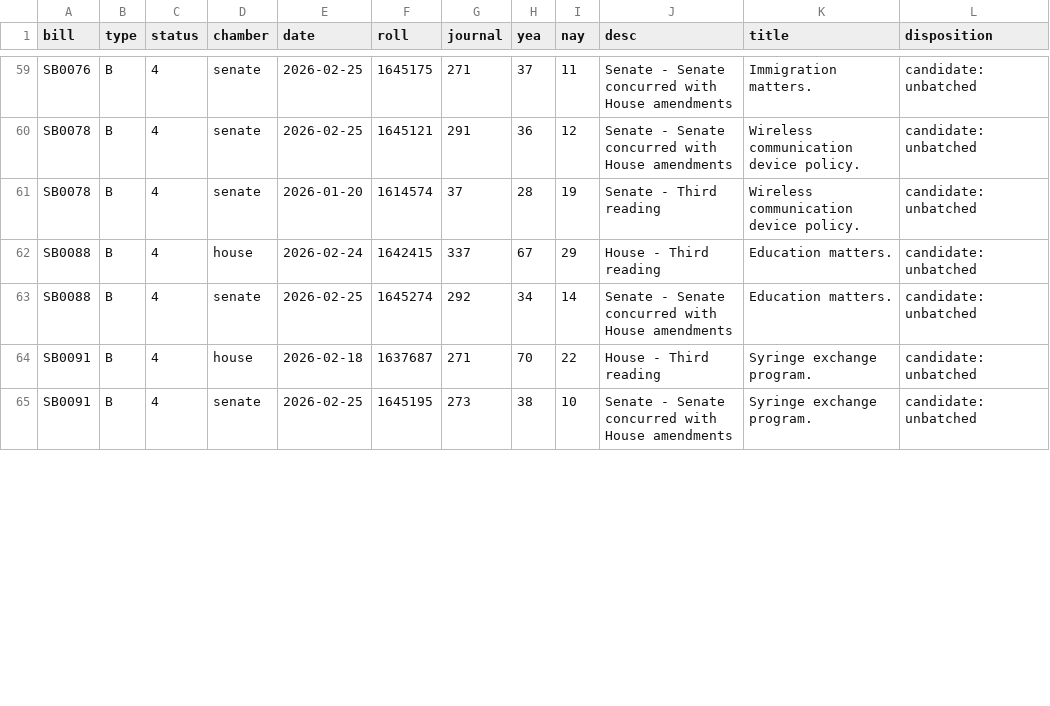
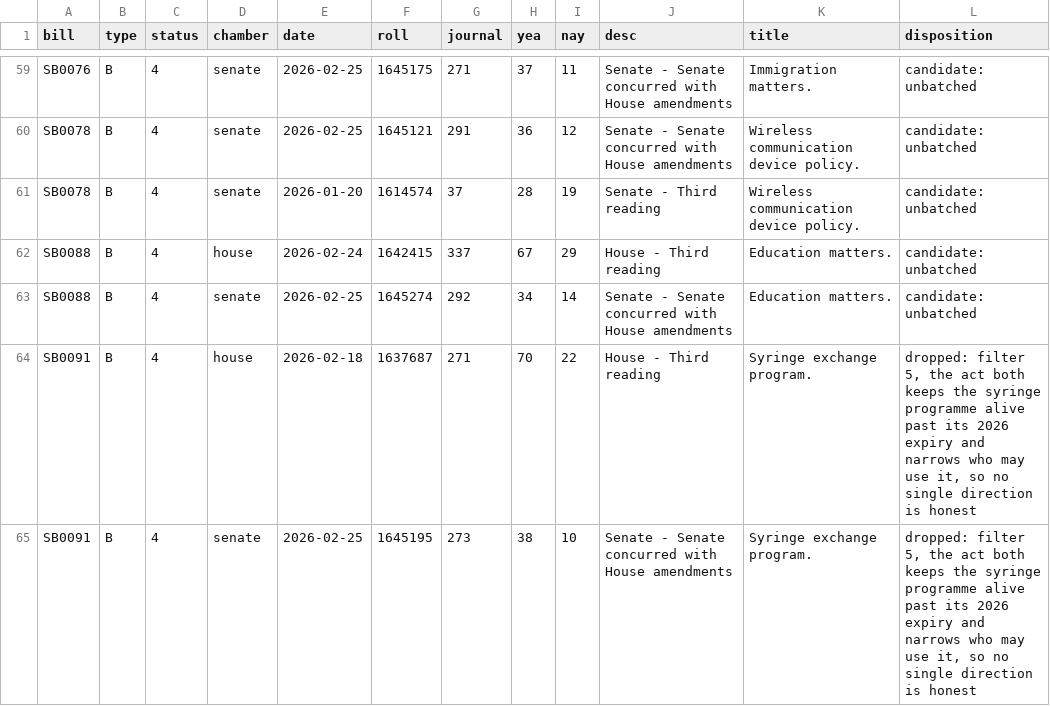
Before and after one commit to shu1513/voteapp, a TSV file: backend/evidence/rollcall/legiscan-in-2234/survey/divided-enacted-worklist.tsv, drawn as a sheet; only a part is shown, gaps mark what is left out; the diff covers the shown part only.

```diff
--- a/backend/evidence/rollcall/legiscan-in-2234/survey/divided-enacted-worklist.tsv
+++ b/backend/evidence/rollcall/legiscan-in-2234/survey/divided-enacted-worklist.tsv
@@ -63,3 +63,3 @@ SB0088	B	4	house	2026-02-24	1642415	337	67	29	House - Third reading	Education ma
 SB0088	B	4	senate	2026-02-25	1645274	292	34	14	Senate - Senate concurred with House amendments	Education matters.	candidate: unbatched
-SB0091	B	4	house	2026-02-18	1637687	271	70	22	House - Third reading	Syringe exchange program.	candidate: unbatched
-SB0091	B	4	senate	2026-02-25	1645195	273	38	10	Senate - Senate concurred with House amendments	Syringe exchange program.	candidate: unbatched
+SB0091	B	4	house	2026-02-18	1637687	271	70	22	House - Third reading	Syringe exchange program.	dropped: filter 5, the act both keeps the syringe programme alive past its 2026 expiry and narrows who may use it, so no single direction is honest
+SB0091	B	4	senate	2026-02-25	1645195	273	38	10	Senate - Senate concurred with House amendments	Syringe exchange program.	dropped: filter 5, the act both keeps the syringe programme alive past its 2026 expiry and narrows who may use it, so no single direction is honest
```
Also changed, not shown: 16 edited cells elsewhere in this file, 20 other files.
